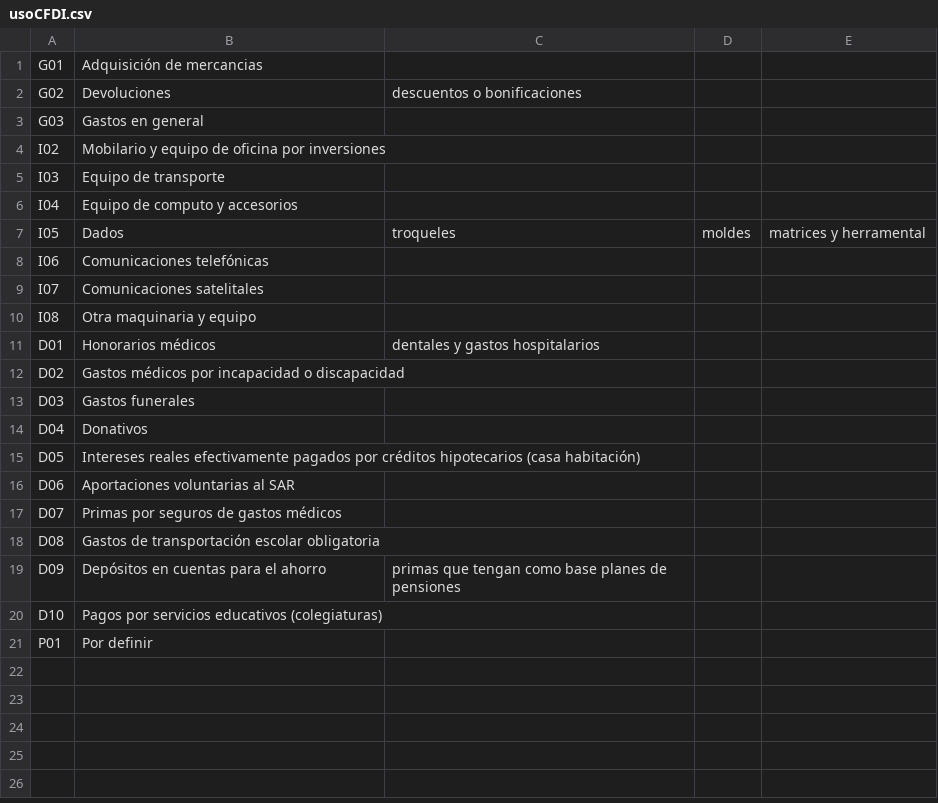
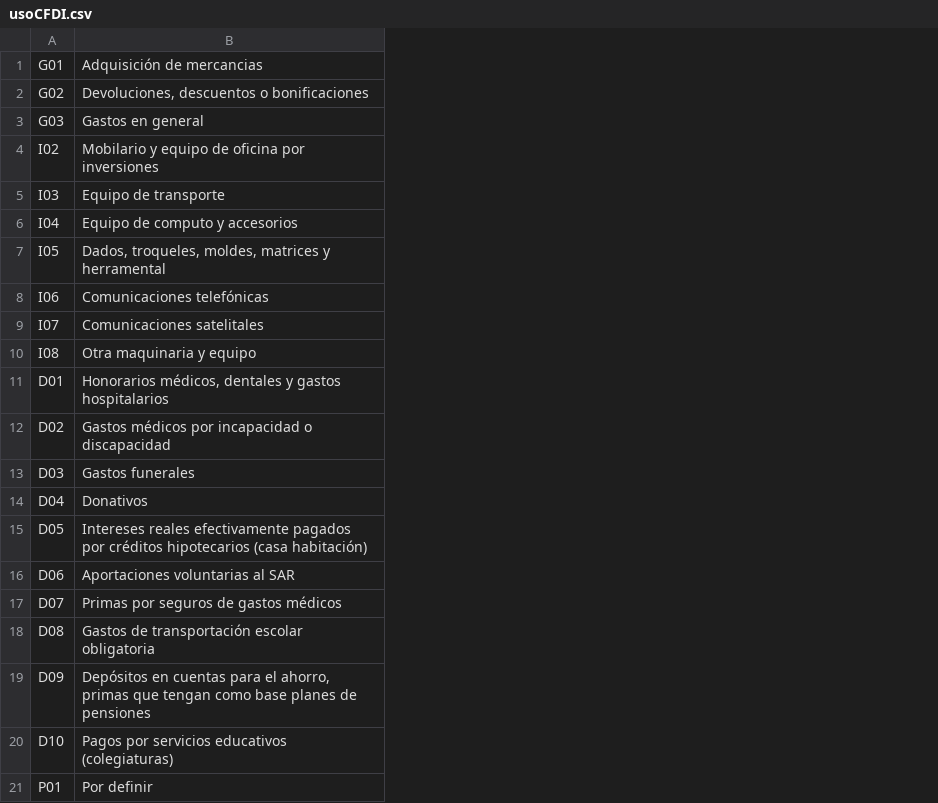
Before and after one commit to 97joaquinhr/NinosyNinas, a CSV file: BaseDatos/usoCFDI.csv, drawn as a sheet; the diff names each change by its address in the sheet, - before the commit and + after, or states it on an @@ line.

```diff
--- a/BaseDatos/usoCFDI.csv
+++ b/BaseDatos/usoCFDI.csv
-column C, rows 2-19: descuentos o bonificaciones |  |  |  |  | troqueles |  |  |  | dentales y gastos hospitalarios |  |  |  |  |  |  |  | primas que tengan como base planes de pensiones
-column D, row 7: moldes
-column E, row 7: matrices y herramental
-B2: Devoluciones
+B2: Devoluciones, descuentos o bonificaciones
-B7: Dados
+B7: Dados, troqueles, moldes, matrices y herramental
-B11: Honorarios médicos
+B11: Honorarios médicos, dentales y gastos hospitalarios
-B19: …para el ahorro
+B19: …para el ahorro, primas que tengan como base planes de pensiones
```
Also changed, not shown: BaseDatos/MetodoPago.csv.
